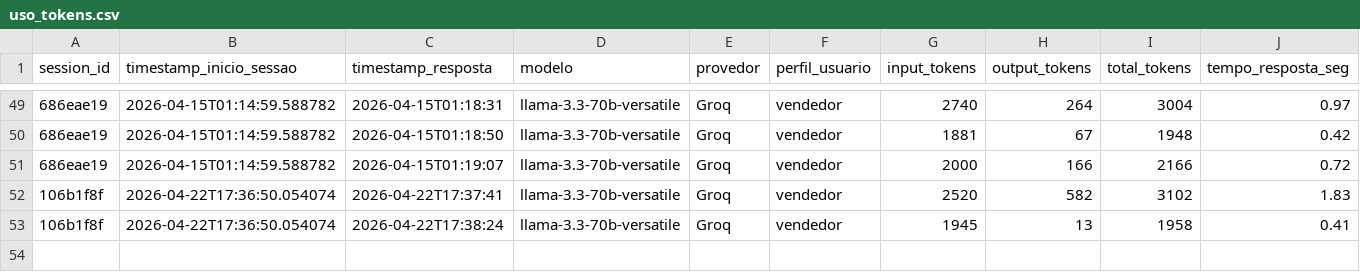
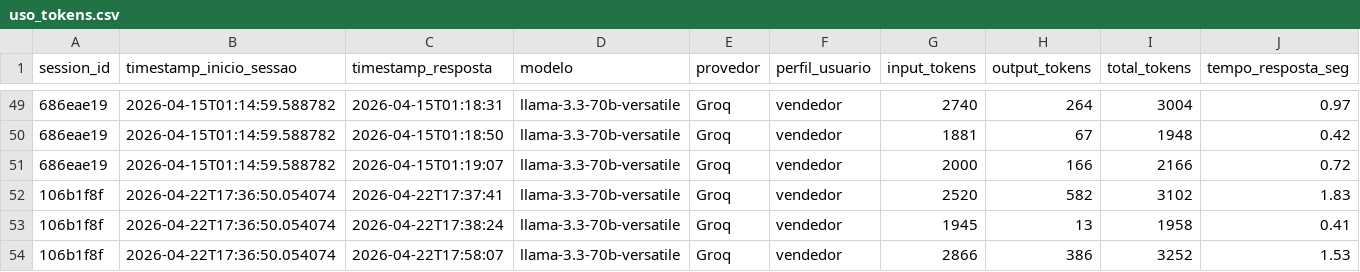
Before and after one commit to Antoniopneto9/Agente_FleetPro-1, a CSV file: uso_tokens.csv, drawn as a sheet; only a part is shown, gaps mark what is left out; rows hold the shown columns only; the diff names each change by its address in the sheet, - before the commit and + after, or states it on an @@ line.

Commit message:
log tokens: 2026-04-22

```diff
--- a/uso_tokens.csv
+++ b/uso_tokens.csv
+row 54: 106b1f8f | 2026-04-22T17:36:50.054074 | 2026-04-22T17:58:07 | llama-3.3-70b-versatile | Groq | vendedor | 2866 | 386 | 3252 | 1.53
```
